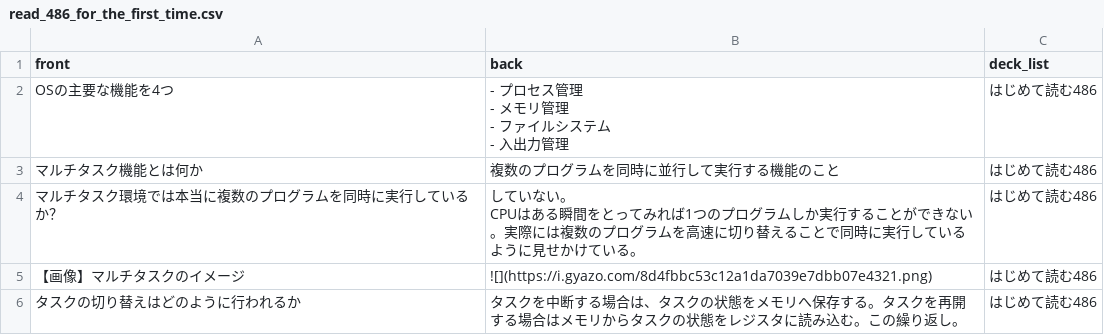
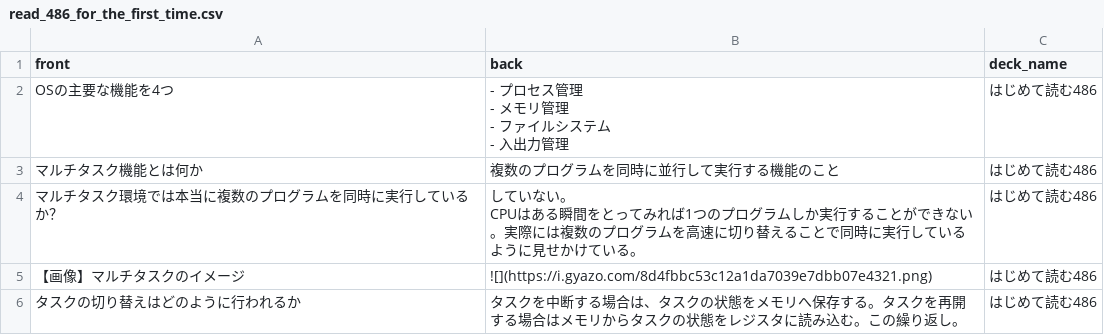
Before and after one commit to mogulla3/til, a CSV file: read_486_for_the_first_time.csv, drawn as a sheet; only a part is shown.

```diff
--- a/read_486_for_the_first_time.csv
+++ b/read_486_for_the_first_time.csv
@@ -1,2 +1,2 @@
-front,back,deck_list
+front,back,deck_name
 OSの主要な機能を4つ,"- プロセス管理
```
Also changed, not shown: english.csv.
